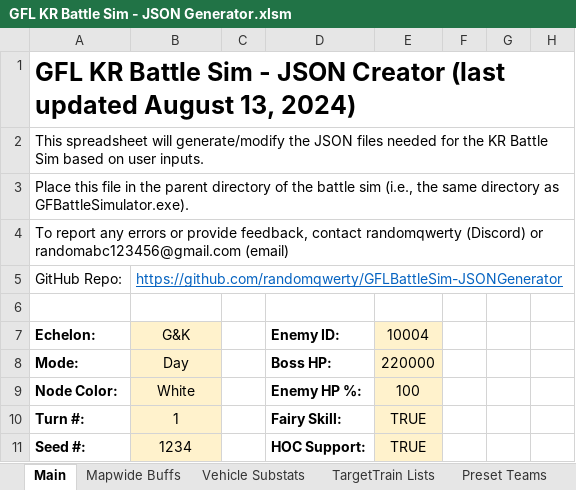
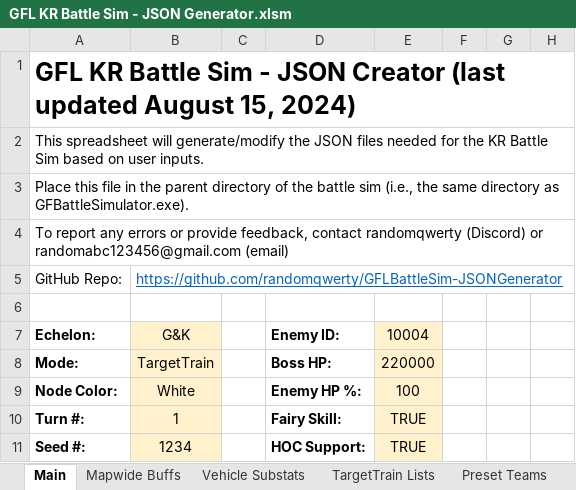
Before and after one commit to randomqwerty/GFLBattleSim-JSONGenerator, an Excel workbook: GFL KR Battle Sim - JSON Generator.xlsm, sheet Main, drawn as a sheet; only a part is shown; values as stored, in another font and other column widths than the file's, no borders; charts and pictures and conditional formats not drawn; the diff names each change by its address in the sheet, - before the commit and + after, or states it on an @@ line.

```diff
--- a/GFL KR Battle Sim - JSON Generator.xlsm (sheet Main)
+++ b/GFL KR Battle Sim - JSON Generator.xlsm (sheet Main)
-A1 (Echelon:): …updated August 13, 2024)
+A1 (Echelon:): …updated August 15, 2024)
-B8 (G&K): Day
+B8 (G&K): TargetTrain
```
Also changed, not shown: sheet Mission_Act_Info, sheet VehicleRangeAtk, sheet GFBattleSimulator, 1 other file.
